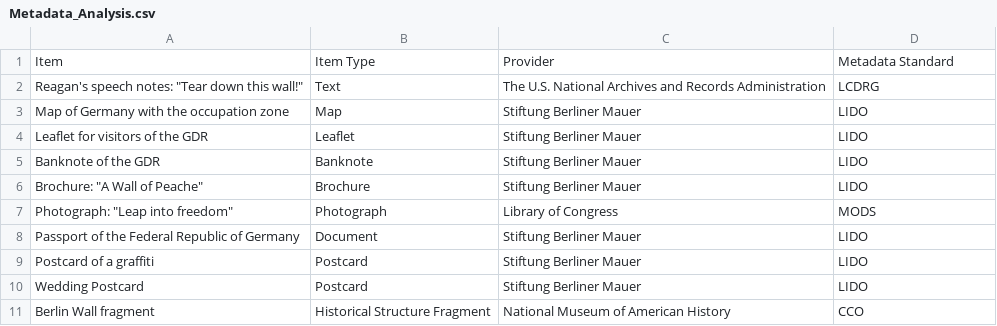
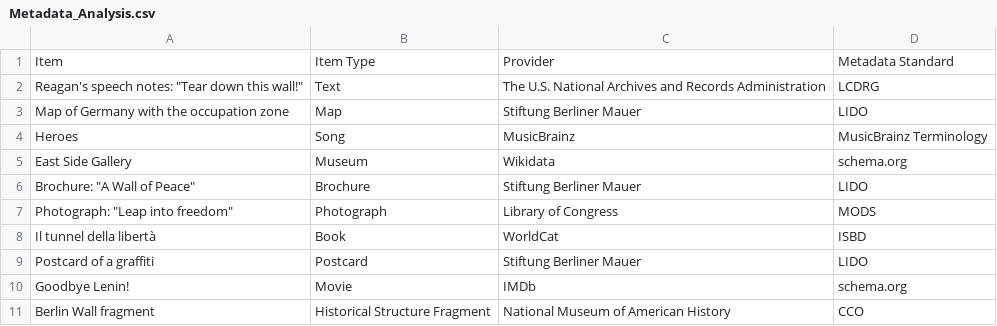
Before and after one commit to ISCH-Course/Berlin_Wall_Project, a CSV file: Metadata_Analysis.csv, drawn as a sheet.

Commit message:
Update Metadata_Analysis.csv - standards added
schema.org, MusicBrainz Terminology, ISBD

```diff
--- a/Metadata_Analysis.csv
+++ b/Metadata_Analysis.csv
@@ -3,9 +3,9 @@ Reagan's speech notes: "Tear down this wall!",Text,The U.S. National Archives an
 Map of Germany with the occupation zone,Map,Stiftung Berliner Mauer,LIDO
-Leaflet for visitors of the GDR,Leaflet,Stiftung Berliner Mauer,LIDO
-Banknote of the GDR,Banknote,Stiftung Berliner Mauer,LIDO
-Brochure: "A Wall of Peache",Brochure,Stiftung Berliner Mauer,LIDO
+Heroes,Song,MusicBrainz,MusicBrainz Terminology
+East Side Gallery,Museum,Wikidata,schema.org
+Brochure: "A Wall of Peace",Brochure,Stiftung Berliner Mauer,LIDO
 Photograph: "Leap into freedom",Photograph,Library of Congress,MODS
-Passport of the Federal Republic of Germany,Document,Stiftung Berliner Mauer,LIDO
+Il tunnel della libertà,Book,WorldCat,ISBD
 Postcard of a graffiti,Postcard,Stiftung Berliner Mauer,LIDO
-Wedding Postcard,Postcard,Stiftung Berliner Mauer,LIDO
+Goodbye Lenin!,Movie,IMDb,schema.org
 Berlin Wall fragment,Historical Structure Fragment,National Museum of American History,CCO
```
